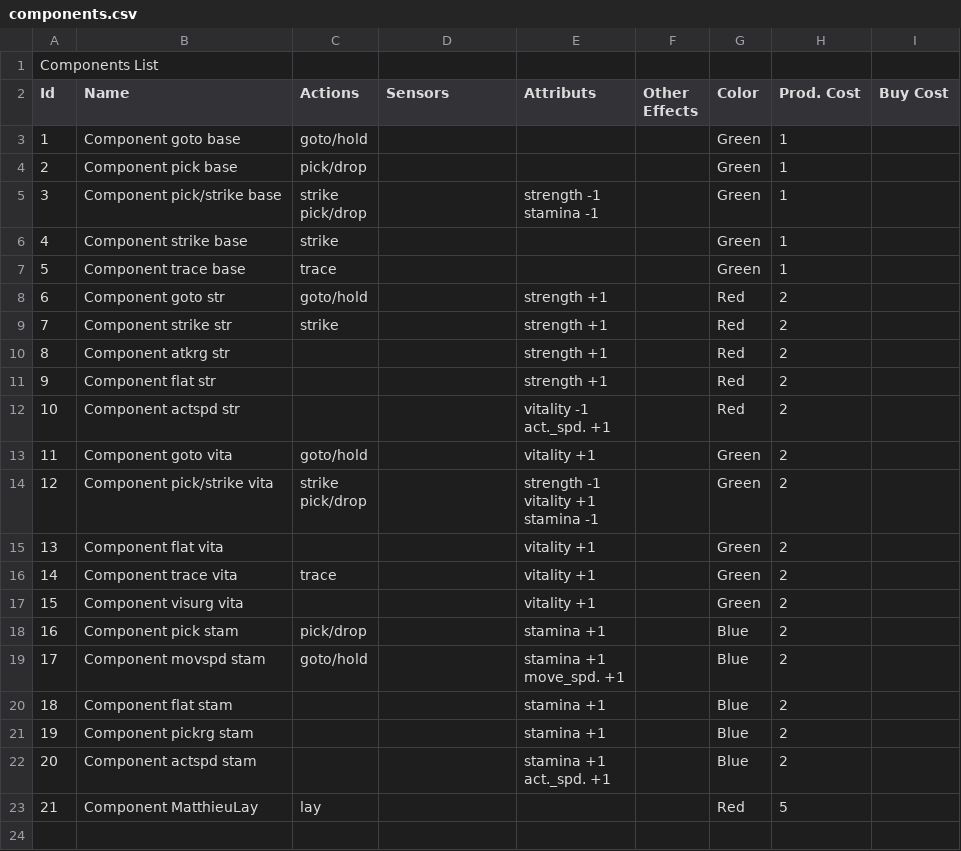
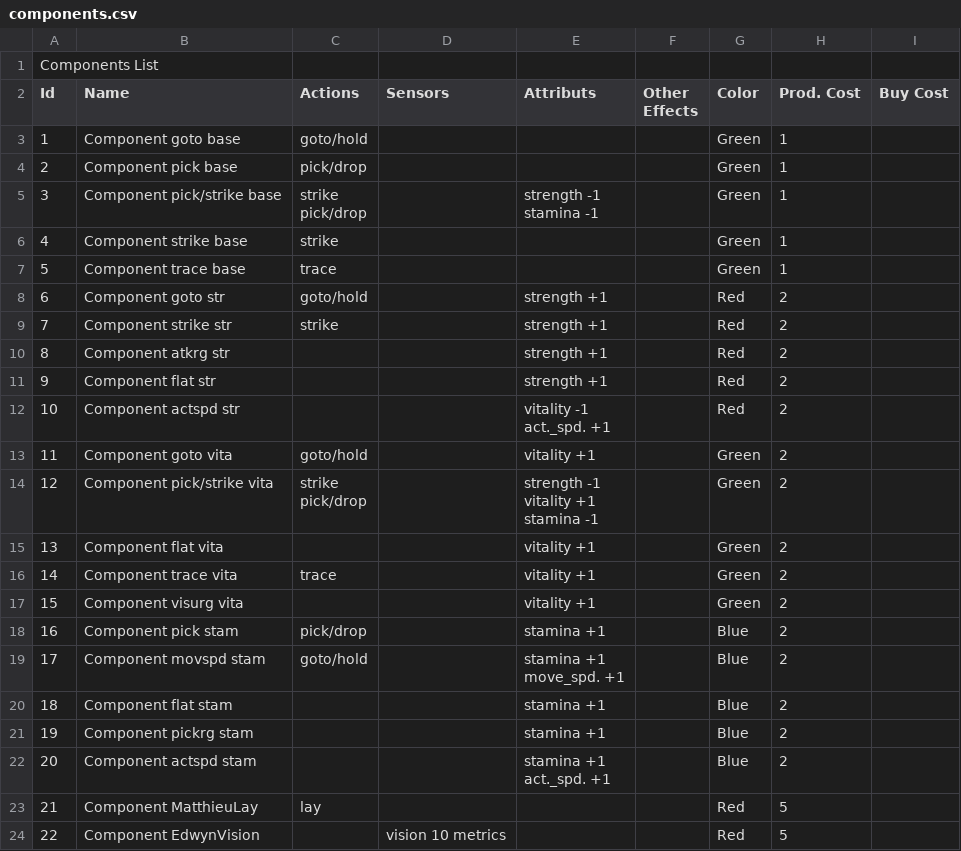
Before and after one commit to galliotgreg/Lumy_Naissance, a CSV file: Assets/Inputs/Components/components.csv, drawn as a sheet.

```diff
--- a/Assets/Inputs/Components/components.csv
+++ b/Assets/Inputs/Components/components.csv
@@ -32 +32,2 @@ act._spd. +1",,Blue,2,
 21,Component MatthieuLay,lay,,,,Red,5,
+22,Component EdwynVision,,vision 10 metrics,,,Red,5,
```
Also changed, not shown: 4 other files.
